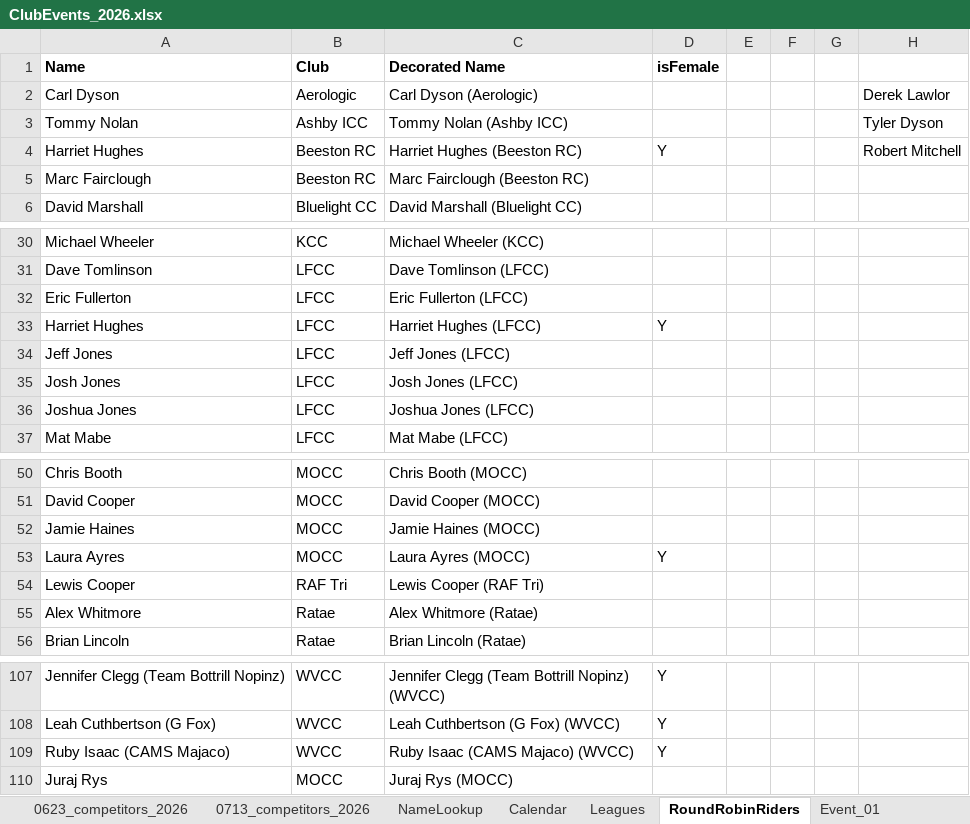
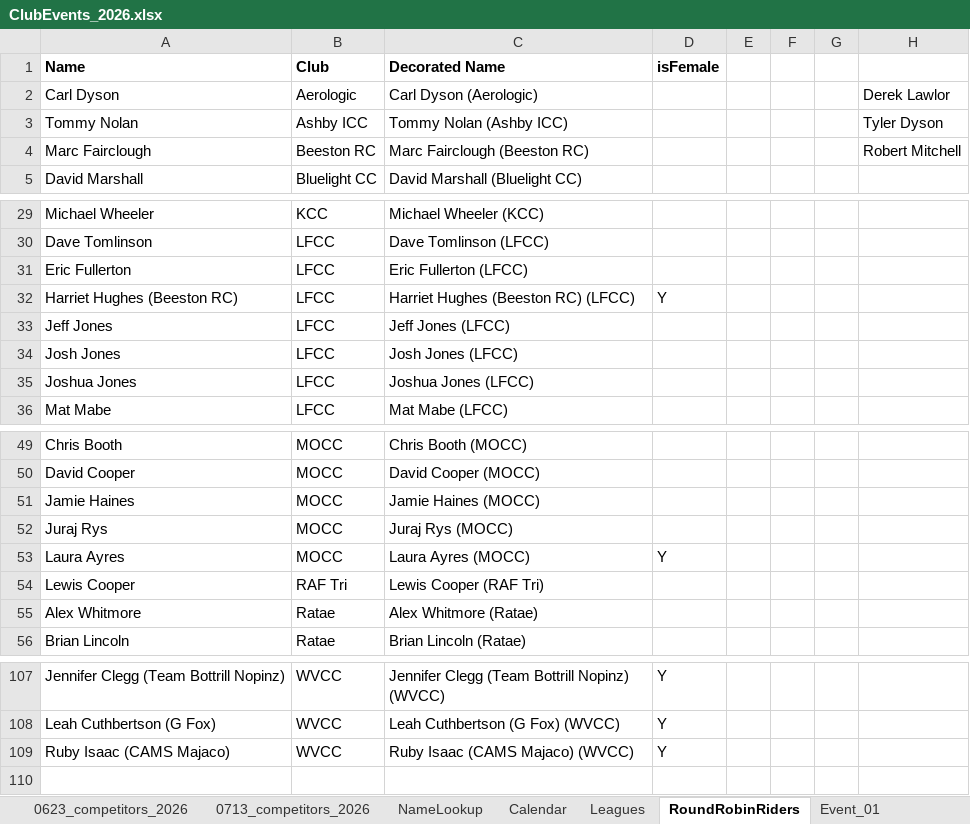
Before and after one commit to WellandValleyCC/WellandValleyCC.github.io, an Excel workbook: data/ClubEvents_2026.xlsx, sheet RoundRobinRiders, drawn as a sheet; only a part is shown, gaps mark what is left out; values as stored, in another font and other column widths than the file's, no borders; conditional formats not drawn; removed rows and columns are numbered as before the commit, all else as after; the diff names each change by its address in the sheet, - before the commit and + after, or states it on an @@ line.

Commit message:
Harriet Hughes (Beeston RC) (LFCC)

```diff
--- a/data/ClubEvents_2026.xlsx (sheet RoundRobinRiders)
+++ b/data/ClubEvents_2026.xlsx (sheet RoundRobinRiders)
-row 4: Harriet Hughes | Beeston RC | Harriet Hughes (Beeston RC) | Y |  |  |  | Robert Mitchell
-H4: (empty)
+H4: Robert Mitchell
-A32 (Name): Harriet Hughes
+A32 (Name): Harriet Hughes (Beeston RC)
-C32 (Decorated Name): Harriet Hughes (LFCC)
+C32 (Decorated Name): Harriet Hughes (Beeston RC) (LFCC)
@@ row 110 moved to row 52: Juraj Rys @@
```
Also changed, not shown: sheet Event_18, formulas that keep their value.
